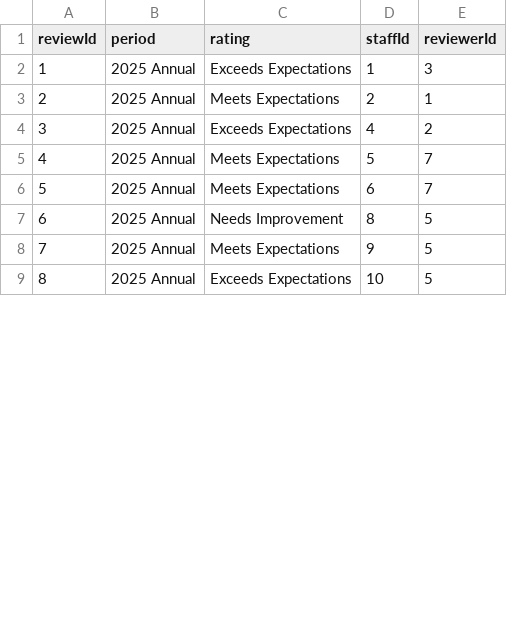
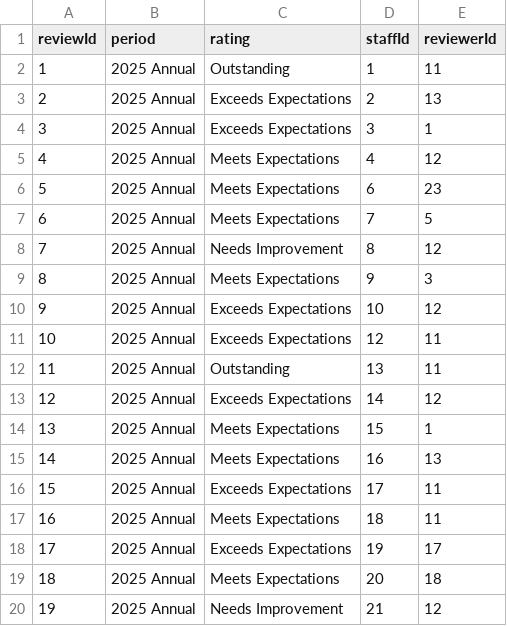
Before and after one commit to Nowshin021/Employee_management_assingment, a CSV file: csv_files/PerformanceReview.csv, drawn as a sheet; only a part is shown; addresses are those after the commit; the diff covers the shown part only; the diff names each change by its address in the sheet, - before the commit and + after, or states it on an @@ line.

```diff
--- a/csv_files/PerformanceReview.csv
+++ b/csv_files/PerformanceReview.csv
-C2 (rating): Exceeds Expectations
+C2 (rating): Outstanding
-E2 (reviewerId): 3
+E2 (reviewerId): 11
-C3 (rating): Meets Expectations
+C3 (rating): Exceeds Expectations
-E3 (reviewerId): 1
+E3 (reviewerId): 13
-D4 (staffId): 4
+D4 (staffId): 3
-E4 (reviewerId): 2
+E4 (reviewerId): 1
-D5 (staffId): 5
+D5 (staffId): 4
-E5 (reviewerId): 7
+E5 (reviewerId): 12
-E6 (reviewerId): 7
+E6 (reviewerId): 23
+row 7: 6 | 2025 Annual | Meets Expectations | 7 | 5
@@ column A (reviewId) renumbered between rows 8 and 33 @@
-E8 (reviewerId): 5
+E8 (reviewerId): 12
-E9 (reviewerId): 5
+E9 (reviewerId): 3
-E10 (reviewerId): 5
+E10 (reviewerId): 12
+row 11: 10 | 2025 Annual | Exceeds Expectations | 12 | 11
+row 12: 11 | 2025 Annual | Outstanding | 13 | 11
+row 13: 12 | 2025 Annual | Exceeds Expectations | 14 | 12
+row 14: 13 | 2025 Annual | Meets Expectations | 15 | 1
+row 15: 14 | 2025 Annual | Meets Expectations | 16 | 13
+row 16: 15 | 2025 Annual | Exceeds Expectations | 17 | 11
+row 17: 16 | 2025 Annual | Meets Expectations | 18 | 11
+row 18: 17 | 2025 Annual | Exceeds Expectations | 19 | 17
+row 19: 18 | 2025 Annual | Meets Expectations | 20 | 18
+row 20: 19 | 2025 Annual | Needs Improvement | 21 | 12
```
Also changed, not shown: 16 added rows and 5 edited cells elsewhere in this file, csv_files/Employee.csv, csv_files/Leave.csv, 17 other files.
